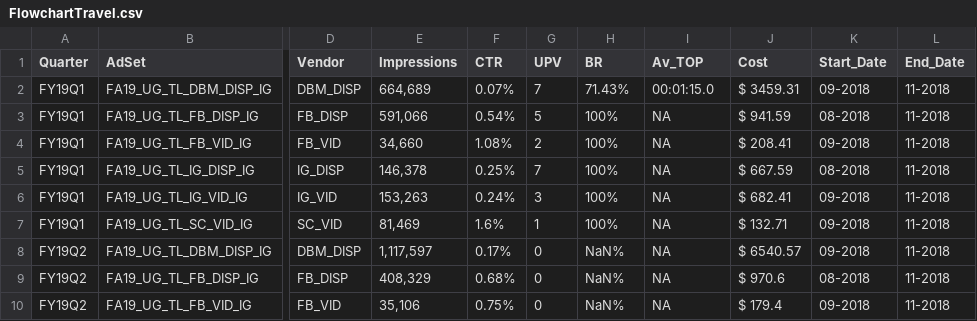
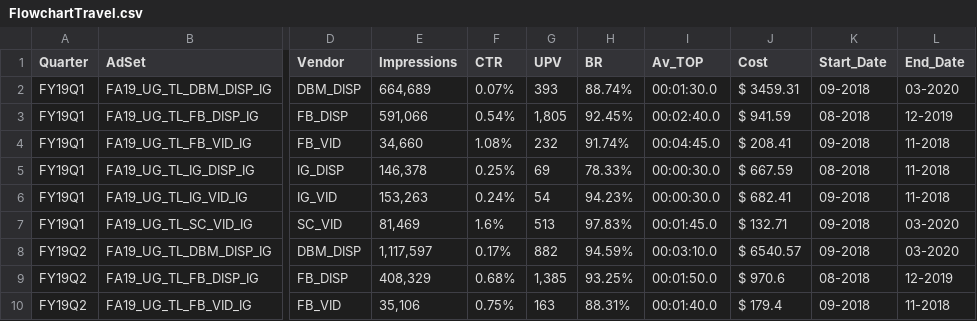
Before and after one commit to edithbird/quarterly-ad-analytics-projects, a CSV file: FlowchartTravel.csv, drawn as a sheet; only a part is shown, gaps mark what is left out; the diff covers the shown part only; the diff names each change by its address in the sheet, - before the commit and + after, or states it on an @@ line.

```diff
--- a/FlowchartTravel.csv
+++ b/FlowchartTravel.csv
-G2 (UPV): 7
+G2 (UPV): 393
-H2 (BR): 71.43%
+H2 (BR): 88.74%
-I2 (Av_TOP): 00:01:15.0
+I2 (Av_TOP): 00:01:30.0
-L2 (End_Date): 11-2018
+L2 (End_Date): 03-2020
-G3 (UPV): 5
+G3 (UPV): 1,805
-H3 (BR): 100%
+H3 (BR): 92.45%
-I3 (Av_TOP): NA
+I3 (Av_TOP): 00:02:40.0
-L3 (End_Date): 11-2018
+L3 (End_Date): 12-2019
-G4 (UPV): 2
+G4 (UPV): 232
-H4 (BR): 100%
+H4 (BR): 91.74%
-I4 (Av_TOP): NA
+I4 (Av_TOP): 00:04:45.0
-G5 (UPV): 7
+G5 (UPV): 69
-H5 (BR): 100%
+H5 (BR): 78.33%
-I5:I6 (Av_TOP): NA
+I5:I6 (Av_TOP): 00:00:30.0
-G6 (UPV): 3
+G6 (UPV): 54
-H6 (BR): 100%
+H6 (BR): 94.23%
-G7 (UPV): 1
+G7 (UPV): 513
-H7 (BR): 100%
+H7 (BR): 97.83%
-I7 (Av_TOP): NA
+I7 (Av_TOP): 00:01:45.0
-L7:L8 (End_Date): 11-2018
+L7:L8 (End_Date): 03-2020
-G8 (UPV): 0
+G8 (UPV): 882
-H8 (BR): NaN%
+H8 (BR): 94.59%
-I8 (Av_TOP): NA
+I8 (Av_TOP): 00:03:10.0
-G9 (UPV): 0
+G9 (UPV): 1,385
-H9 (BR): NaN%
+H9 (BR): 93.25%
-I9 (Av_TOP): NA
+I9 (Av_TOP): 00:01:50.0
-L9 (End_Date): 11-2018
+L9 (End_Date): 12-2019
-G10 (UPV): 0
+G10 (UPV): 163
-H10 (BR): NaN%
+H10 (BR): 88.31%
-I10 (Av_TOP): NA
+I10 (Av_TOP): 00:01:40.0
```
Also changed, not shown: 142 edited cells elsewhere in this file, Flowchart.csv, FlowchartCampusTours.csv, 17 other files.
